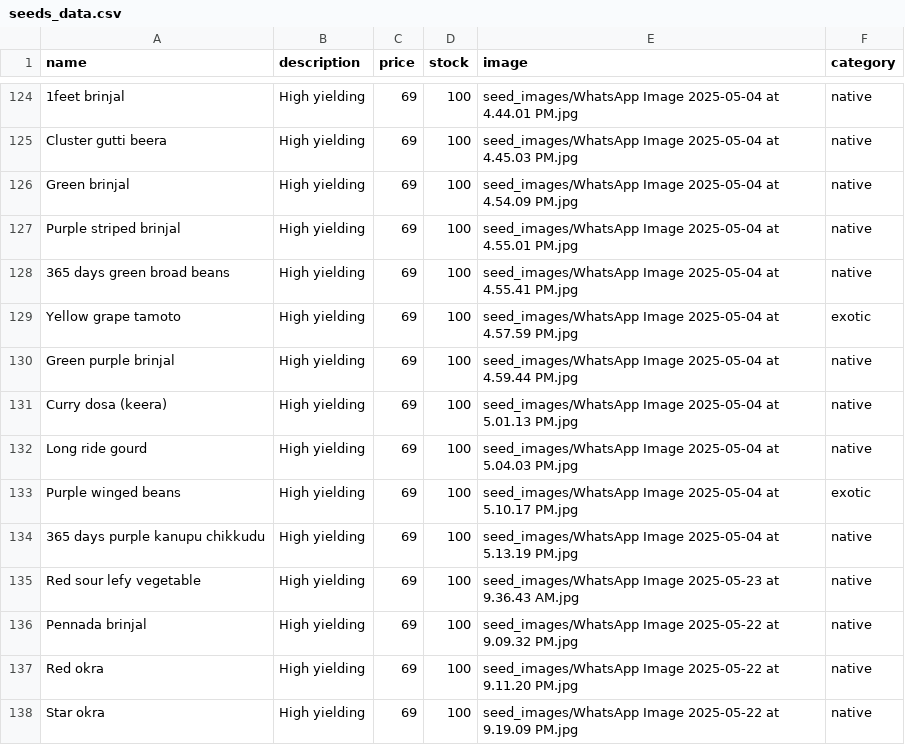
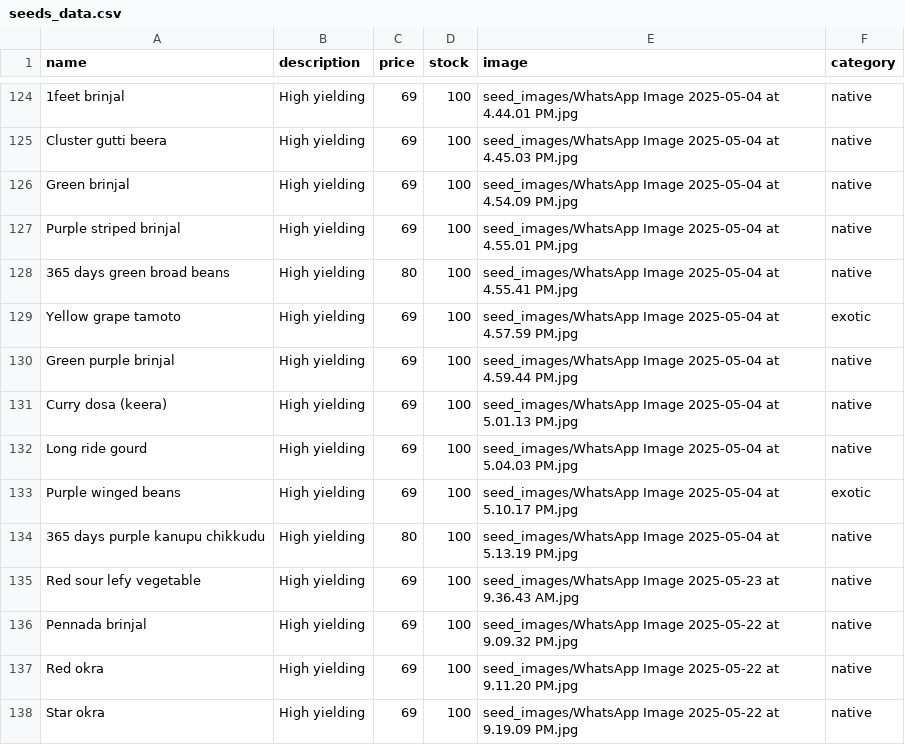
Before and after one commit to SriHarsha379/NextGenOrganicSeeds, a CSV file: seeds_data.csv, drawn as a sheet; only a part is shown, gaps mark what is left out; the diff covers the shown part only.

```diff
--- a/seeds_data.csv
+++ b/seeds_data.csv
@@ -127,3 +127,3 @@ Green brinjal,High yielding,69,100,seed_images/WhatsApp Image 2025-05-04 at 4.54
 Purple striped brinjal,High yielding,69,100,seed_images/WhatsApp Image 2025-05-04 at 4.55.01 PM.jpg,native
-365 days green broad beans,High yielding,69,100,seed_images/WhatsApp Image 2025-05-04 at 4.55.41 PM.jpg,native
+365 days green broad beans,High yielding,80,100,seed_images/WhatsApp Image 2025-05-04 at 4.55.41 PM.jpg,native
 Yellow  grape tamoto,High yielding,69,100,seed_images/WhatsApp Image 2025-05-04 at 4.57.59 PM.jpg,exotic
@@ -133,3 +133,3 @@ Long ride gourd,High yielding,69,100,seed_images/WhatsApp Image 2025-05-04 at 5.
 Purple winged beans,High yielding,69,100,seed_images/WhatsApp Image 2025-05-04 at 5.10.17 PM.jpg,exotic
-365 days purple kanupu chikkudu,High yielding,69,100,seed_images/WhatsApp Image 2025-05-04 at 5.13.19 PM.jpg,native
+365 days purple kanupu chikkudu,High yielding,80,100,seed_images/WhatsApp Image 2025-05-04 at 5.13.19 PM.jpg,native
 Red sour lefy vegetable,High yielding,69,100,seed_images/WhatsApp Image 2025-05-23 at 9.36.43 AM.jpg,native
```
Also changed, not shown: 6 edited cells elsewhere in this file, 3 other files.
